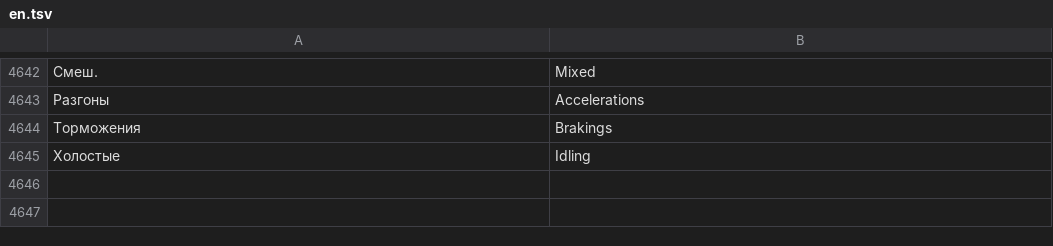
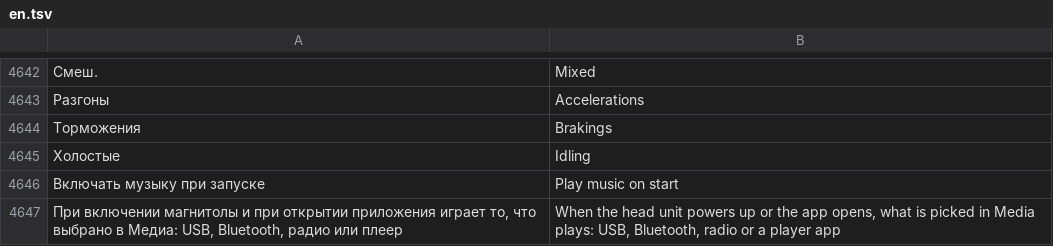
Before and after one commit to surtaeff/subaru-ssm-dashboard, a TSV file: app/src/main/assets/i18n/en.tsv, drawn as a sheet; only a part is shown, gaps mark what is left out; the diff names each change by its address in the sheet, - before the commit and + after, or states it on an @@ line.

```diff
--- a/app/src/main/assets/i18n/en.tsv
+++ b/app/src/main/assets/i18n/en.tsv
+row 4646: Включать музыку при запуске | Play music on start
+row 4647: При включении магнитолы и при открытии приложения играет то, что выбрано в Медиа: USB, Bluetooth, радио или плеер | When the head unit powers up or the app opens, what is picked in Media plays: USB, Bluetooth, radio or a player app
```
Also changed, not shown: 18 other files.
